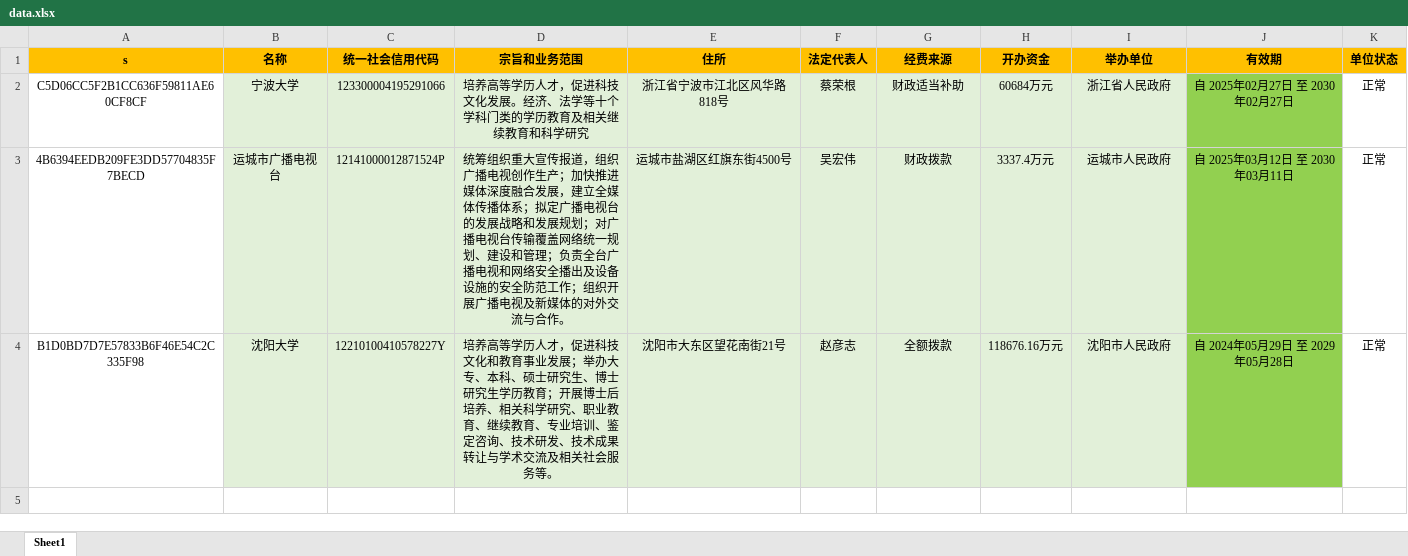
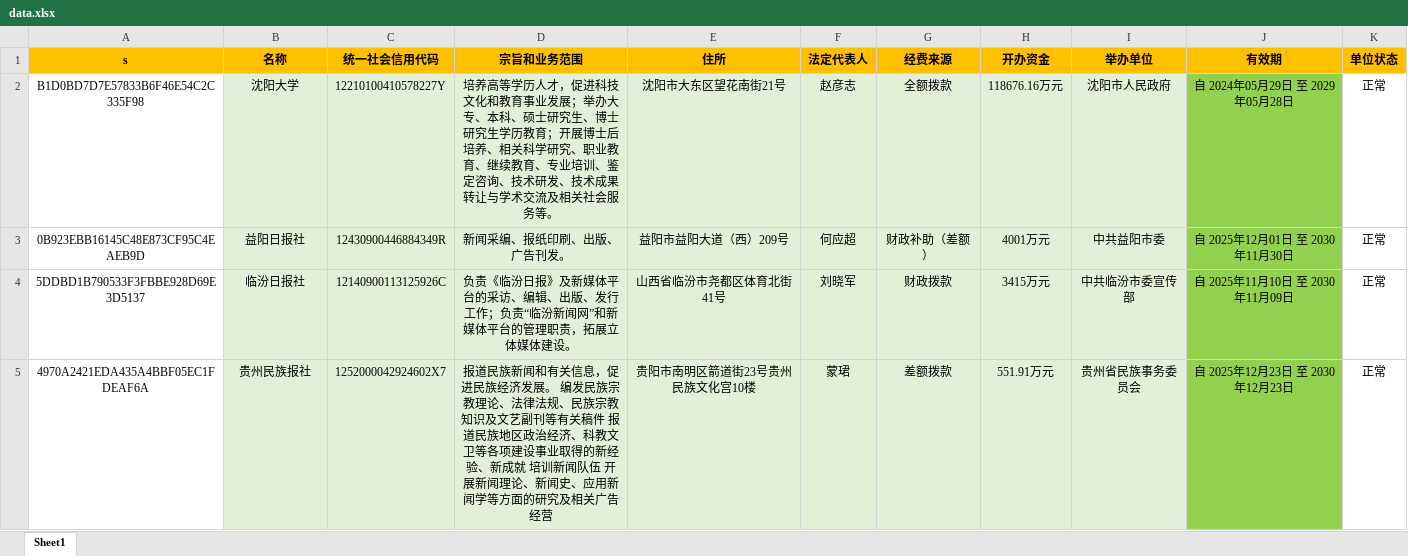
Before and after one commit to search-gjsy-gov/sydwCx, an Excel workbook: data.xlsx, sheet Sheet1, drawn as a sheet; values as stored, in another font and other column widths than the file's, no borders; removed rows and columns are numbered as before the commit, all else as after; the diff names each change by its address in the sheet, - before the commit and + after, or states it on an @@ line.

Commit message:
Add files via upload

```diff
--- a/data.xlsx (sheet Sheet1)
+++ b/data.xlsx (sheet Sheet1)
-row 2: C5D06CC5F2B1CC636F59811AE60CF8CF | 宁波大学 | 123300004195291066 | 培养高等学历人才，促进科技文化发展。经济、法学等十个学科门类的学历教育及相关继续教育和科学研究 | 浙江省宁波市江北区风华路818号 | 蔡荣根 | 财政适当补助 | 60684万元 | 浙江省人民政府 | 自 2025年02月27日 至 2030年02月27日 | 正常
-row 3: 4B6394EEDB209FE3DD57704835F7BECD | 运城市广播电视台 | 12141000012871524P | 统筹组织重大宣传报道，组织广播电视创作生产；加快推进媒体深度融合发展，建立全媒体传播体系；拟定广播电视台的发展战略和发展规划；对广播电视台传输覆盖网络统一规划、建设和管理；负责全台广播电视和网络安全播出及设备设施的安全防范工作；组织开展广播电视及新媒体的对外交流与合作。 | 运城市盐湖区红旗东街4500号 | 吴宏伟 | 财政拨款 | 3337.4万元 | 运城市人民政府 | 自 2025年03月12日 至 2030年03月11日 | 正常
+row 3: 0B923EBB16145C48E873CF95C4EAEB9D | 益阳日报社 | 12430900446884349R | 新闻采编、报纸印刷、出版、广告刊发。 | 益阳市益阳大道（西）209号 | 何应超 | 财政补助（差额） | 4001万元 | 中共益阳市委 | 自 2025年12月01日 至 2030年11月30日 | 正常
+row 4: 5DDBD1B790533F3FBBE928D69E3D5137 | 临汾日报社 | 12140900113125926C | 负责《临汾日报》及新媒体平台的采访、编辑、出版、发行工作；负责“临汾新闻网”和新媒体平台的管理职责，拓展立体媒体建设。 | 山西省临汾市尧都区体育北街41号 | 刘晓军 | 财政拨款 | 3415万元 | 中共临汾市委宣传部 | 自 2025年11月10日 至 2030年11月09日 | 正常
+row 5: 4970A2421EDA435A4BBF05EC1FDEAF6A | 贵州民族报社 | 1252000042924602X7 | 报道民族新闻和有关信息，促进民族经济发展。 编发民族宗教理论、法律法规、民族宗教知识及文艺副刊等有关稿件 报道民族地区政治经济、科教文卫等各项建设事业取得的新经验、新成就 培训新闻队伍 开展新闻理论、新闻史、应用新闻学等方面的研究及相关广告经营 | 贵阳市南明区箭道街23号贵州民族文化宫10楼 | 蒙珺 | 差额拨款 | 551.91万元 | 贵州省民族事务委员会 | 自 2025年12月23日 至 2030年12月23日 | 正常
```
